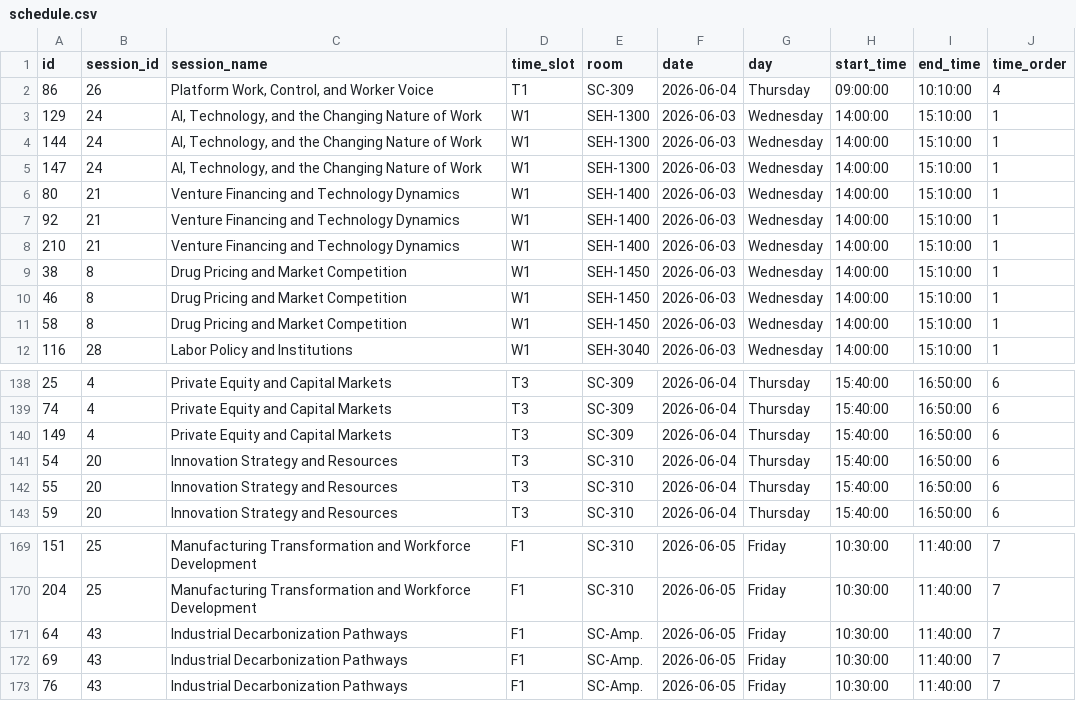
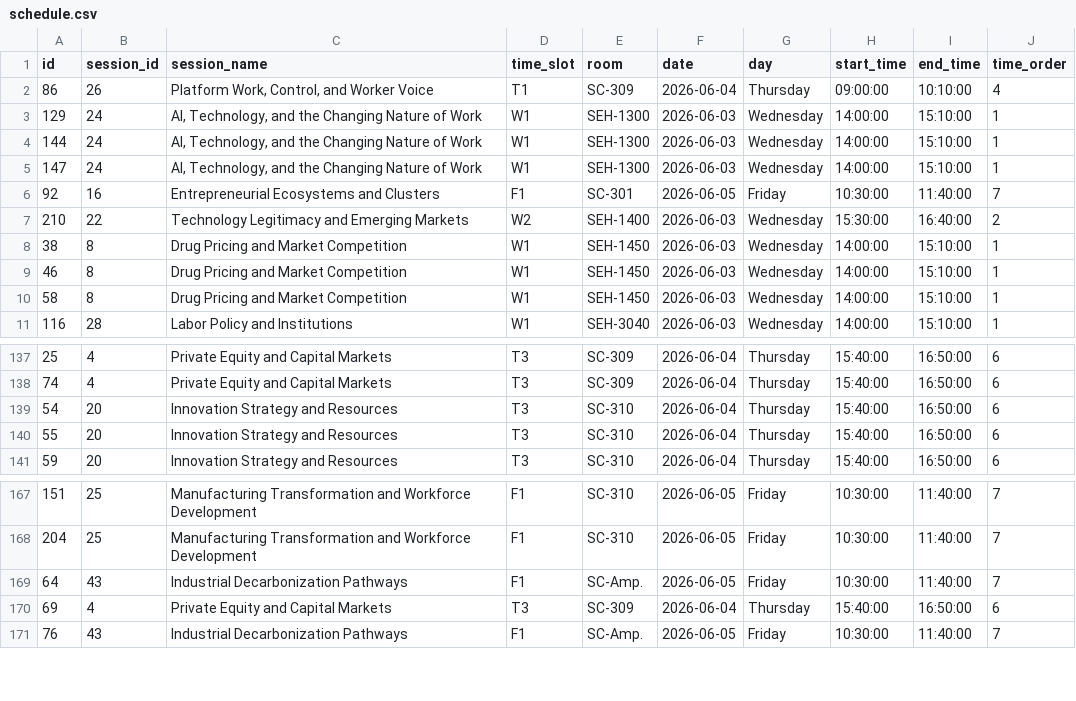
Before and after one commit to jhelvy/isa-2026-schedule, a CSV file: data/schedule.csv, drawn as a sheet; only a part is shown, gaps mark what is left out.

```diff
--- a/data/schedule.csv
+++ b/data/schedule.csv
@@ -5,5 +5,4 @@ id,session_id,session_name,time_slot,room,date,day,start_time,end_time,time_orde
 147,24,"AI, Technology, and the Changing Nature of Work",W1,SEH-1300,2026-06-03,Wednesday,14:00:00,15:10:00,1
-80,21,Venture Financing and Technology Dynamics,W1,SEH-1400,2026-06-03,Wednesday,14:00:00,15:10:00,1
-92,21,Venture Financing and Technology Dynamics,W1,SEH-1400,2026-06-03,Wednesday,14:00:00,15:10:00,1
-210,21,Venture Financing and Technology Dynamics,W1,SEH-1400,2026-06-03,Wednesday,14:00:00,15:10:00,1
+92,16,Entrepreneurial Ecosystems and Clusters,F1,SC-301,2026-06-05,Friday,10:30:00,11:40:00,7
+210,22,Technology Legitimacy and Emerging Markets,W2,SEH-1400,2026-06-03,Wednesday,15:30:00,16:40:00,2
 38,8,Drug Pricing and Market Competition,W1,SEH-1450,2026-06-03,Wednesday,14:00:00,15:10:00,1
@@ -139,3 +138,2 @@ id,session_id,session_name,time_slot,room,date,day,start_time,end_time,time_orde
 74,4,Private Equity and Capital Markets,T3,SC-309,2026-06-04,Thursday,15:40:00,16:50:00,6
-149,4,Private Equity and Capital Markets,T3,SC-309,2026-06-04,Thursday,15:40:00,16:50:00,6
 54,20,Innovation Strategy and Resources,T3,SC-310,2026-06-04,Thursday,15:40:00,16:50:00,6
@@ -171,3 +169,3 @@ id,session_id,session_name,time_slot,room,date,day,start_time,end_time,time_orde
 64,43,Industrial Decarbonization Pathways,F1,SC-Amp.,2026-06-05,Friday,10:30:00,11:40:00,7
-69,43,Industrial Decarbonization Pathways,F1,SC-Amp.,2026-06-05,Friday,10:30:00,11:40:00,7
+69,4,Private Equity and Capital Markets,T3,SC-309,2026-06-04,Thursday,15:40:00,16:50:00,6
 76,43,Industrial Decarbonization Pathways,F1,SC-Amp.,2026-06-05,Friday,10:30:00,11:40:00,7
```
Also changed, not shown: data/session-chairs.csv, data/session-ids.csv, 7 other files.
